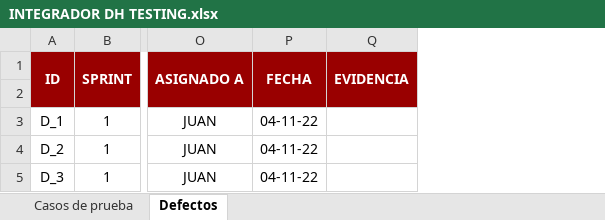
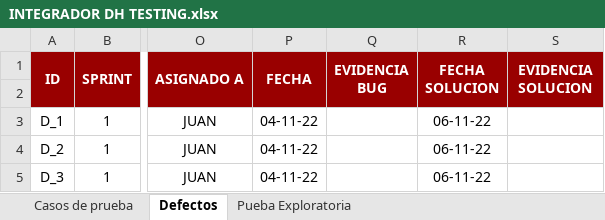
Before and after one commit to JJ-Dev18/ProjectoFinalDigitalHouse, an Excel workbook: Testing/Testing Manual/INTEGRADOR DH TESTING.xlsx, sheet Defectos, drawn as a sheet; only a part is shown, gaps mark what is left out; values as stored, in another font and other column widths than the file's, no borders; charts and pictures and conditional formats not drawn; removed rows and columns are numbered as before the commit, all else as after; the diff names each change by its address in the sheet, - before the commit and + after, or states it on an @@ line.

```diff
--- a/Testing/Testing Manual/INTEGRADOR DH TESTING.xlsx (sheet Defectos)
+++ b/Testing/Testing Manual/INTEGRADOR DH TESTING.xlsx (sheet Defectos)
+sheet tab: Pueba Exploratoria
-column Q (EVIDENCIA), empty
+column Q (EVIDENCIA BUG), empty
+column R (FECHA SOLUCION), rows 3-5: all 06-11-22
+column S (EVIDENCIA SOLUCION), empty
```
Also changed, not shown: sheet Casos de prueba, charts or pictures, 18 other files.
